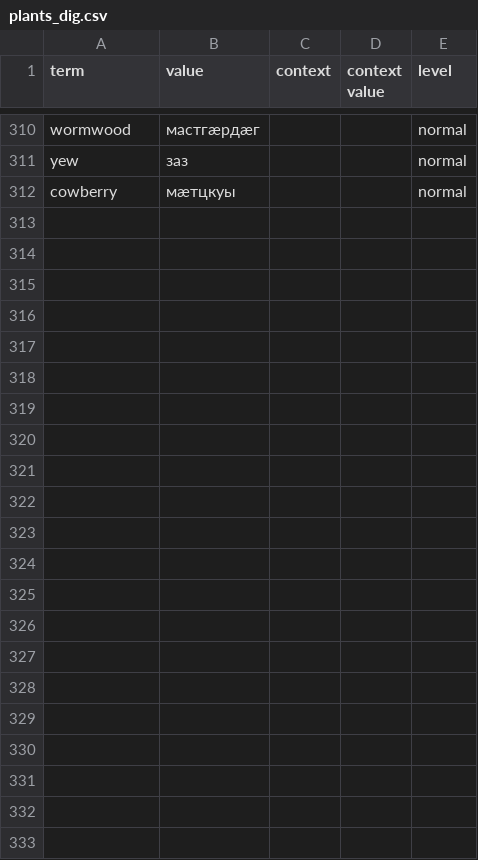
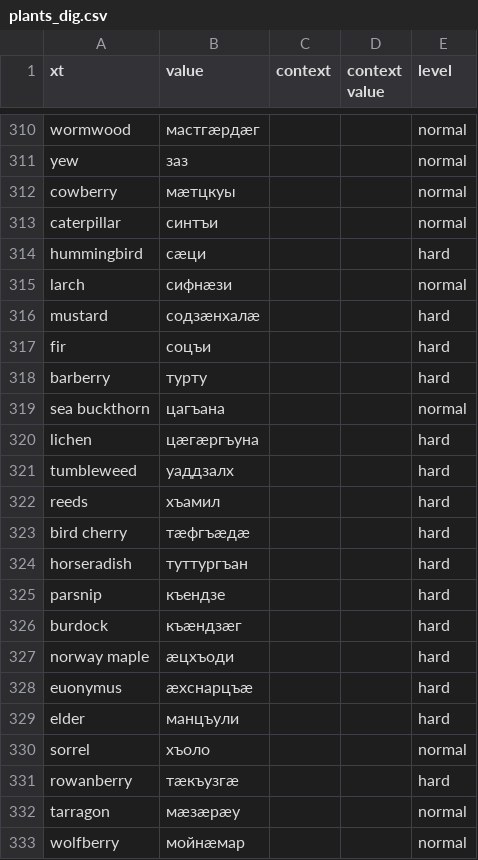
Before and after one commit to nmb10/sorat_translations, a CSV file: main/dig/plants_dig.csv, drawn as a sheet; only a part is shown, gaps mark what is left out; the diff names each change by its address in the sheet, - before the commit and + after, or states it on an @@ line.

Commit message:
Dig plants extended.

```diff
--- a/main/dig/plants_dig.csv
+++ b/main/dig/plants_dig.csv
-A1: term
+A1: xt
+row 313: caterpillar | синтъи |  |  | normal
+row 314: hummingbird | сæци |  |  | hard
+row 315: larch | сифнæзи |  |  | normal
+row 316: mustard | содзæнхалæ |  |  | hard
+row 317: fir | соцъи |  |  | hard
+row 318: barberry | турту |  |  | hard
+row 319: sea buckthorn | цагъана |  |  | normal
+row 320: lichen | цæгæргъуна |  |  | hard
+row 321: tumbleweed | уаддзалх |  |  | hard
+row 322: reeds | хъамил |  |  | hard
+row 323: bird cherry | тæфгъæдæ |  |  | hard
+row 324: horseradish | туттургъан |  |  | hard
+row 325: parsnip | къендзе |  |  | hard
+row 326: burdock | къæндзæг |  |  | hard
+row 327: norway maple | æцхъоди |  |  | hard
+row 328: euonymus | æхснарцъæ |  |  | hard
+row 329: elder | манцъули |  |  | hard
+row 330: sorrel | хъоло |  |  | normal
+row 331: rowanberry | тæкъузгæ |  |  | hard
+row 332: tarragon | мæзæрæу |  |  | normal
+row 333: wolfberry | мойнæмар |  |  | normal
```
